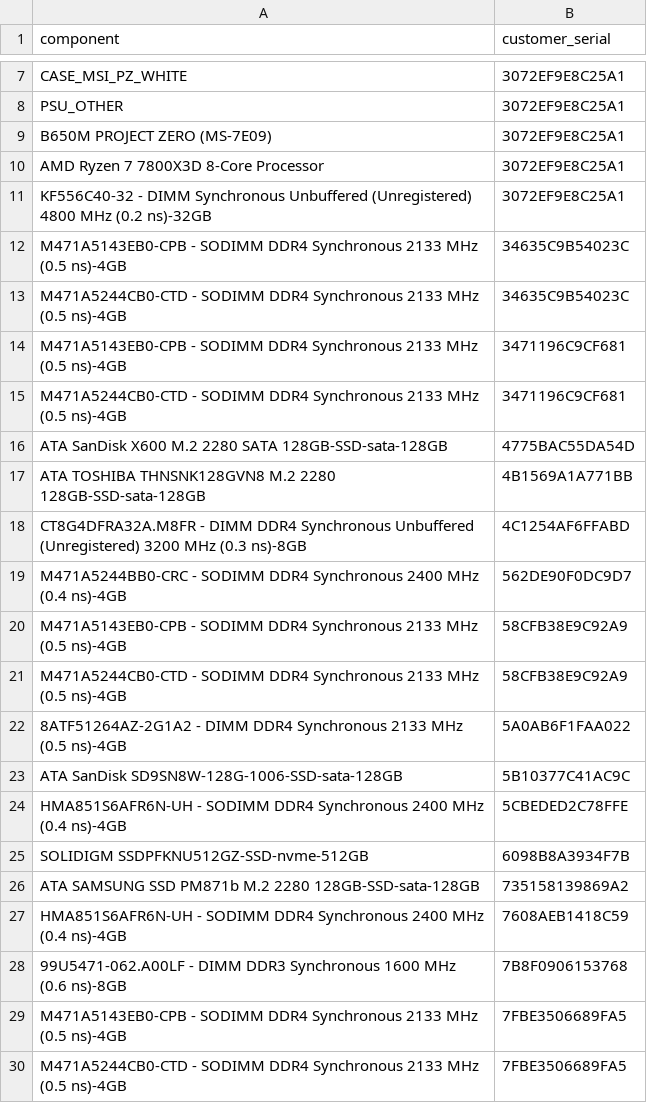
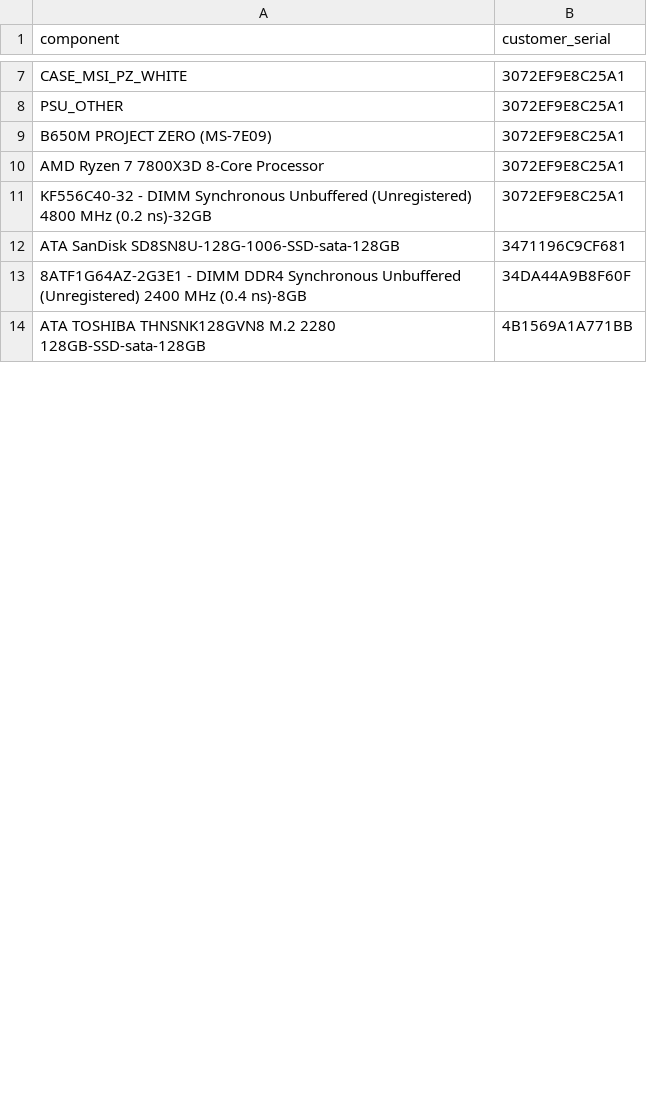
Before and after one commit to yurnam/aijtl, a CSV file: unmapped_components.csv, drawn as a sheet; only a part is shown, gaps mark what is left out; the diff covers the shown part only.

```diff
--- a/unmapped_components.csv
+++ b/unmapped_components.csv
@@ -11,20 +11,4 @@ AMD Ryzen 7 7800X3D 8-Core Processor,3072EF9E8C25A1
 KF556C40-32 - DIMM Synchronous Unbuffered (Unregistered) 4800 MHz (0.2 ns)-32GB,3072EF9E8C25A1
-M471A5143EB0-CPB - SODIMM DDR4 Synchronous 2133 MHz (0.5 ns)-4GB,34635C9B54023C
-M471A5244CB0-CTD - SODIMM DDR4 Synchronous 2133 MHz (0.5 ns)-4GB,34635C9B54023C
-M471A5143EB0-CPB - SODIMM DDR4 Synchronous 2133 MHz (0.5 ns)-4GB,3471196C9CF681
-M471A5244CB0-CTD - SODIMM DDR4 Synchronous 2133 MHz (0.5 ns)-4GB,3471196C9CF681
-ATA SanDisk X600 M.2 2280 SATA 128GB-SSD-sata-128GB,4775BAC55DA54D
+ATA SanDisk SD8SN8U-128G-1006-SSD-sata-128GB,3471196C9CF681
+8ATF1G64AZ-2G3E1 - DIMM DDR4 Synchronous Unbuffered (Unregistered) 2400 MHz (0.4 ns)-8GB,34DA44A9B8F60F
 ATA TOSHIBA THNSNK128GVN8 M.2 2280 128GB-SSD-sata-128GB,4B1569A1A771BB
-CT8G4DFRA32A.M8FR - DIMM DDR4 Synchronous Unbuffered (Unregistered) 3200 MHz (0.3 ns)-8GB,4C1254AF6FFABD
-M471A5244BB0-CRC - SODIMM DDR4 Synchronous 2400 MHz (0.4 ns)-4GB,562DE90F0DC9D7
-M471A5143EB0-CPB - SODIMM DDR4 Synchronous 2133 MHz (0.5 ns)-4GB,58CFB38E9C92A9
-M471A5244CB0-CTD - SODIMM DDR4 Synchronous 2133 MHz (0.5 ns)-4GB,58CFB38E9C92A9
-8ATF51264AZ-2G1A2 - DIMM DDR4 Synchronous 2133 MHz (0.5 ns)-4GB,5A0AB6F1FAA022
-ATA SanDisk SD9SN8W-128G-1006-SSD-sata-128GB,5B10377C41AC9C
-HMA851S6AFR6N-UH - SODIMM DDR4 Synchronous 2400 MHz (0.4 ns)-4GB,5CBEDED2C78FFE
-SOLIDIGM SSDPFKNU512GZ-SSD-nvme-512GB,6098B8A3934F7B
-ATA SAMSUNG SSD PM871b M.2 2280 128GB-SSD-sata-128GB,735158139869A2
-HMA851S6AFR6N-UH - SODIMM DDR4 Synchronous 2400 MHz (0.4 ns)-4GB,7608AEB1418C59
-99U5471-062.A00LF - DIMM DDR3 Synchronous 1600 MHz (0.6 ns)-8GB,7B8F0906153768
-M471A5143EB0-CPB - SODIMM DDR4 Synchronous 2133 MHz (0.5 ns)-4GB,7FBE3506689FA5
-M471A5244CB0-CTD - SODIMM DDR4 Synchronous 2133 MHz (0.5 ns)-4GB,7FBE3506689FA5
```
Also changed, not shown: 5 added rows, 26 removed rows and 1 edited cell elsewhere in this file, mapped_components.csv, 2 other files.
